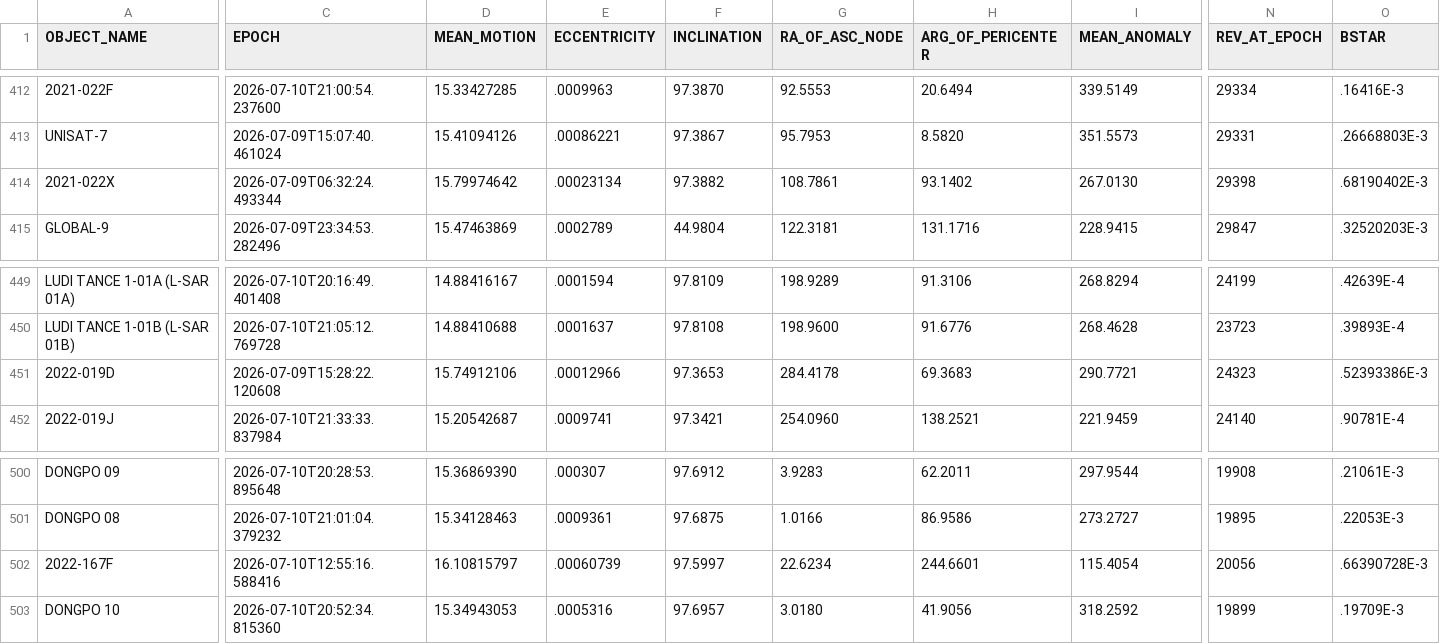
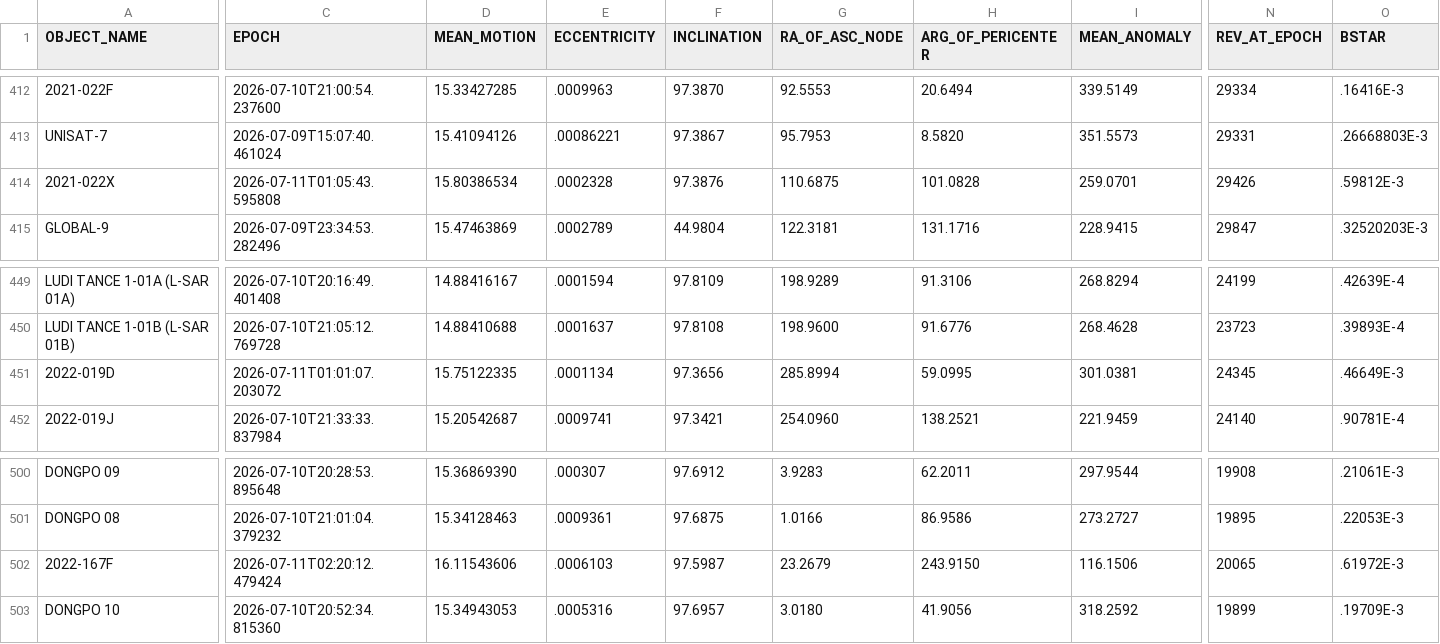
Before and after one commit to troilus/Look4Sat-TLEcn, a CSV file: tledata/satnogs.csv, drawn as a sheet; only a part is shown, gaps mark what is left out; the diff covers the shown part only; the diff names each change by its address in the sheet, - before the commit and + after, or states it on an @@ line.

```diff
--- a/tledata/satnogs.csv
+++ b/tledata/satnogs.csv
-C414 (EPOCH): 2026-07-09T06:32:24.493344
+C414 (EPOCH): 2026-07-11T01:05:43.595808
-D414 (MEAN_MOTION): 15.79974642
+D414 (MEAN_MOTION): 15.80386534
-E414 (ECCENTRICITY): .00023134
+E414 (ECCENTRICITY): .0002328
-F414 (INCLINATION): 97.3882
+F414 (INCLINATION): 97.3876
-G414 (RA_OF_ASC_NODE): 108.7861
+G414 (RA_OF_ASC_NODE): 110.6875
-H414 (ARG_OF_PERICENTER): 93.1402
+H414 (ARG_OF_PERICENTER): 101.0828
-I414 (MEAN_ANOMALY): 267.0130
+I414 (MEAN_ANOMALY): 259.0701
-N414 (REV_AT_EPOCH): 29398
+N414 (REV_AT_EPOCH): 29426
-O414 (BSTAR): .68190402E-3
+O414 (BSTAR): .59812E-3
-C451 (EPOCH): 2026-07-09T15:28:22.120608
+C451 (EPOCH): 2026-07-11T01:01:07.203072
-D451 (MEAN_MOTION): 15.74912106
+D451 (MEAN_MOTION): 15.75122335
-E451 (ECCENTRICITY): .00012966
+E451 (ECCENTRICITY): .0001134
-F451 (INCLINATION): 97.3653
+F451 (INCLINATION): 97.3656
-G451 (RA_OF_ASC_NODE): 284.4178
+G451 (RA_OF_ASC_NODE): 285.8994
-H451 (ARG_OF_PERICENTER): 69.3683
+H451 (ARG_OF_PERICENTER): 59.0995
-I451 (MEAN_ANOMALY): 290.7721
+I451 (MEAN_ANOMALY): 301.0381
-N451 (REV_AT_EPOCH): 24323
+N451 (REV_AT_EPOCH): 24345
-O451 (BSTAR): .52393386E-3
+O451 (BSTAR): .46649E-3
-C502 (EPOCH): 2026-07-10T12:55:16.588416
+C502 (EPOCH): 2026-07-11T02:20:12.479424
-D502 (MEAN_MOTION): 16.10815797
+D502 (MEAN_MOTION): 16.11543606
-E502 (ECCENTRICITY): .00060739
+E502 (ECCENTRICITY): .0006103
-F502 (INCLINATION): 97.5997
+F502 (INCLINATION): 97.5987
-G502 (RA_OF_ASC_NODE): 22.6234
+G502 (RA_OF_ASC_NODE): 23.2679
-H502 (ARG_OF_PERICENTER): 244.6601
+H502 (ARG_OF_PERICENTER): 243.9150
-I502 (MEAN_ANOMALY): 115.4054
+I502 (MEAN_ANOMALY): 116.1506
-N502 (REV_AT_EPOCH): 20056
+N502 (REV_AT_EPOCH): 20065
-O502 (BSTAR): .66390728E-3
+O502 (BSTAR): .61972E-3
```
Also changed, not shown: 14 edited cells elsewhere in this file, tledata/geo.csv, tledata/gnss.csv, 4 other files.
